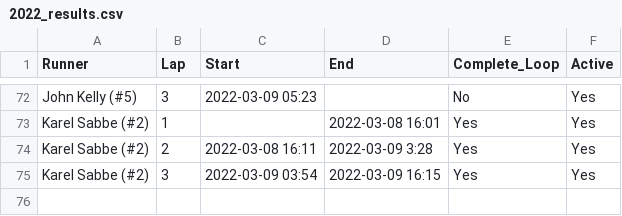
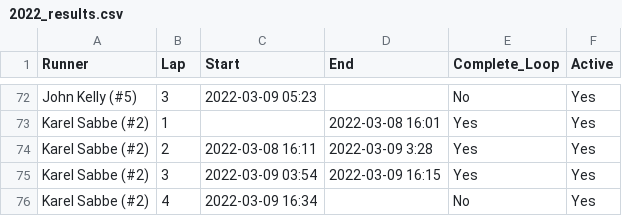
Before and after one commit to johnsug/barkley_plots, a CSV file: 2022_results.csv, drawn as a sheet; only a part is shown, gaps mark what is left out.

Commit message:
Update 2022_results.csv

```diff
--- a/2022_results.csv
+++ b/2022_results.csv
@@ -75 +75,2 @@ Karel Sabbe (#2),2,2022-03-08 16:11,2022-03-09 3:28,Yes,Yes
 Karel Sabbe (#2),3,2022-03-09 03:54,2022-03-09 16:15,Yes,Yes
+Karel Sabbe (#2),4,2022-03-09 16:34,,No,Yes
```
